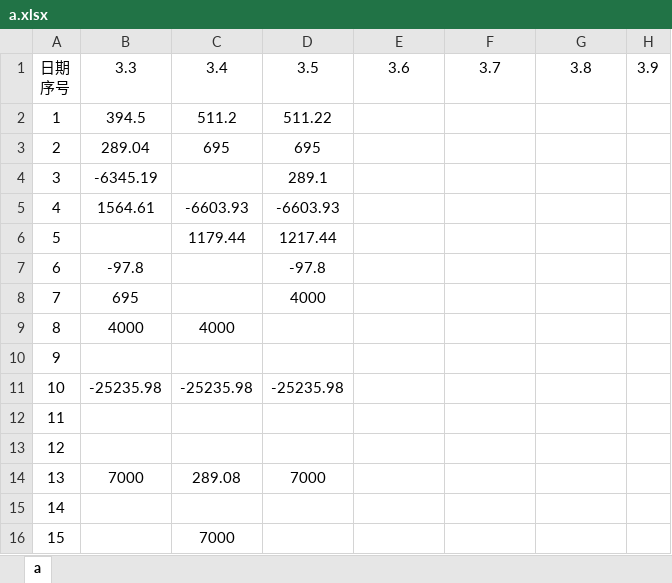
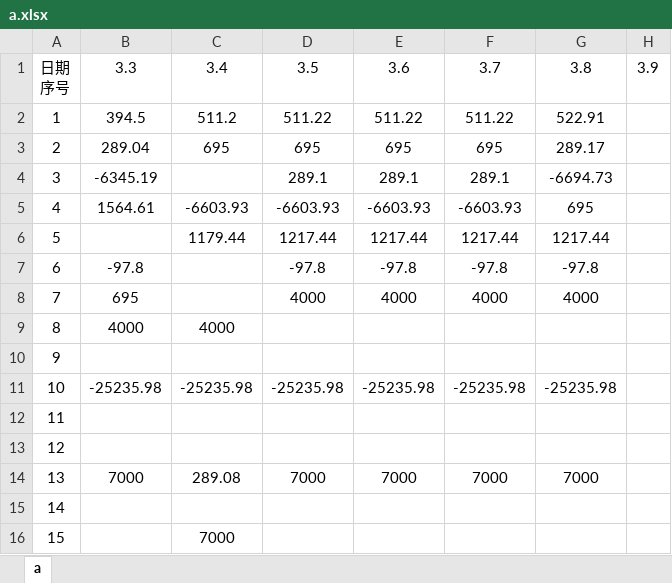
Before and after one commit to leitianjin/calc, an Excel workbook: a.xlsx, sheet a, drawn as a sheet; only a part is shown; values as stored, in another font and other column widths than the file's, no borders; the diff covers the shown part only; the diff names each change by its address in the sheet, - before the commit and + after, or states it on an @@ line.

Commit message:
202003091016

```diff
--- a/a.xlsx (sheet a)
+++ b/a.xlsx (sheet a)
-E2: (empty)
+E2: 511.22
-F2: (empty)
+F2: 511.22
-G2: (empty)
+G2: 522.91
-E3: (empty)
+E3: 695
-F3: (empty)
+F3: 695
-G3: (empty)
+G3: 289.17
-E4: (empty)
+E4: 289.1
-F4: (empty)
+F4: 289.1
-G4: (empty)
+G4: -6694.73
-E5: (empty)
+E5: -6603.93
-F5: (empty)
+F5: -6603.93
-G5: (empty)
+G5: 695
-E6: (empty)
+E6: 1217.44
-F6: (empty)
+F6: 1217.44
-G6: (empty)
+G6: 1217.44
-E7: (empty)
+E7: -97.8
-F7: (empty)
+F7: -97.8
-G7: (empty)
+G7: -97.8
-E8: (empty)
+E8: 4000
-F8: (empty)
+F8: 4000
-G8: (empty)
+G8: 4000
-E11: (empty)
+E11: -25235.98
-F11: (empty)
+F11: -25235.98
-G11: (empty)
+G11: -25235.98
-E14: (empty)
+E14: 7000
-F14: (empty)
+F14: 7000
-G14: (empty)
+G14: 7000
```
Also changed, not shown: 6 edited cells elsewhere in this sheet.
